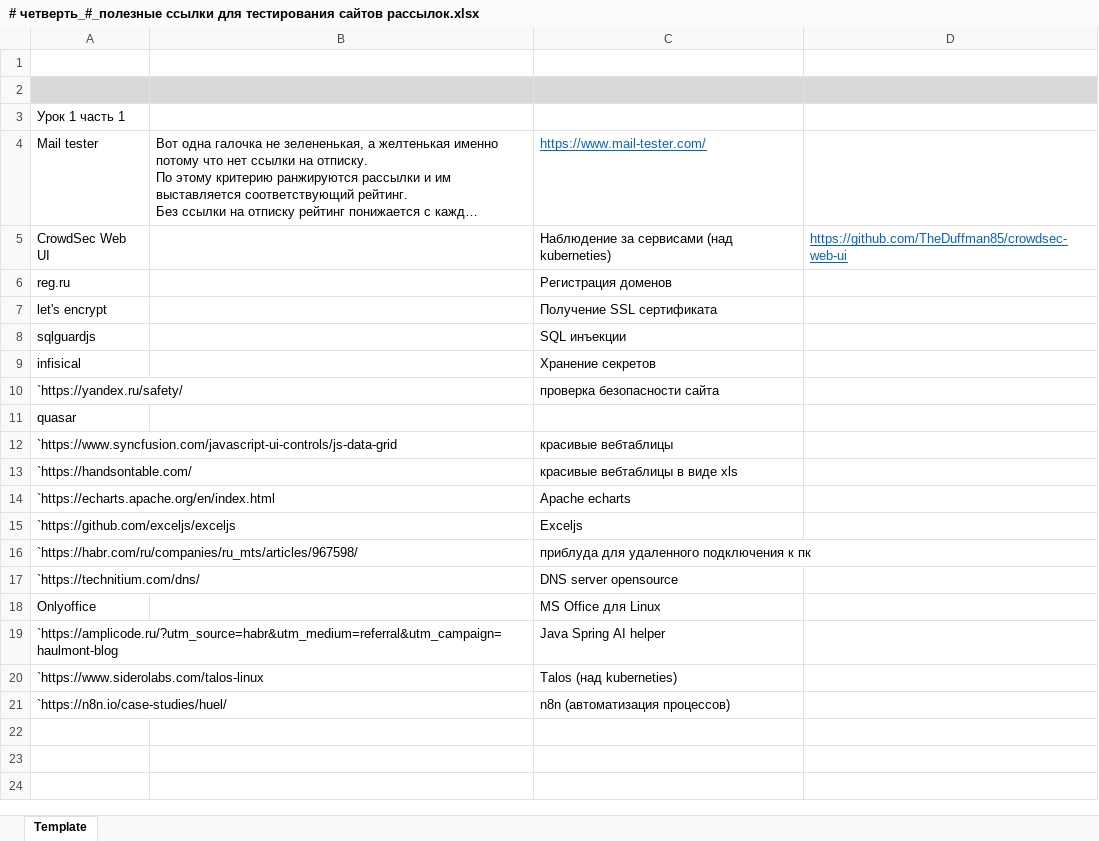
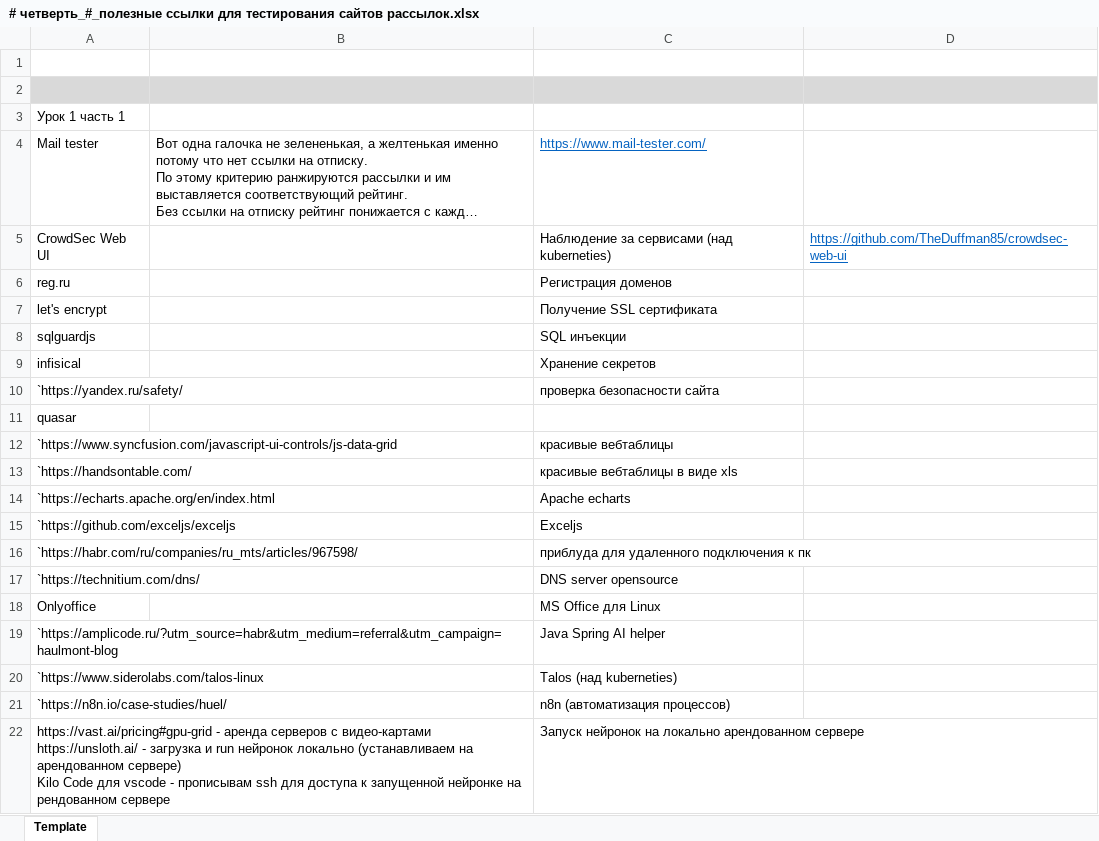
Before and after one commit to AlexServGE/GB_Developer_Workbook, an Excel workbook: # четверть_#_полезные ссылки для тестирования сайтов рассылок.xlsx, sheet Template, drawn as a sheet; long unchanged cells end in …; values as stored, in another font and other column widths than the file's, no borders; ↵ is a line break in a cell; the diff names each change by its address in the sheet, - before the commit and + after, or states it on an @@ line.

```diff
--- a/# четверть_#_полезные ссылки для тестирования сайтов рассылок.xlsx (sheet Template)
+++ b/# четверть_#_полезные ссылки для тестирования сайтов рассылок.xlsx (sheet Template)
+row 22: https://vast.ai/pricing#gpu-grid - аренда серверов с видео-картами ↵ https://unsloth.ai/ - загрузка и run нейронок локально (устанавливаем на арендованном сервере) ↵ Kilo Code для vscode - прописывам ssh для доступа к запущенной нейронке на рендованном сервере |  | Запуск нейронок на локально арендованном сервере
```
Also changed, not shown: 4 четверть_13_JavaScript_sugarJS.xlsx, 4 четверть_26_Cursor.xlsx, 1 other file.
